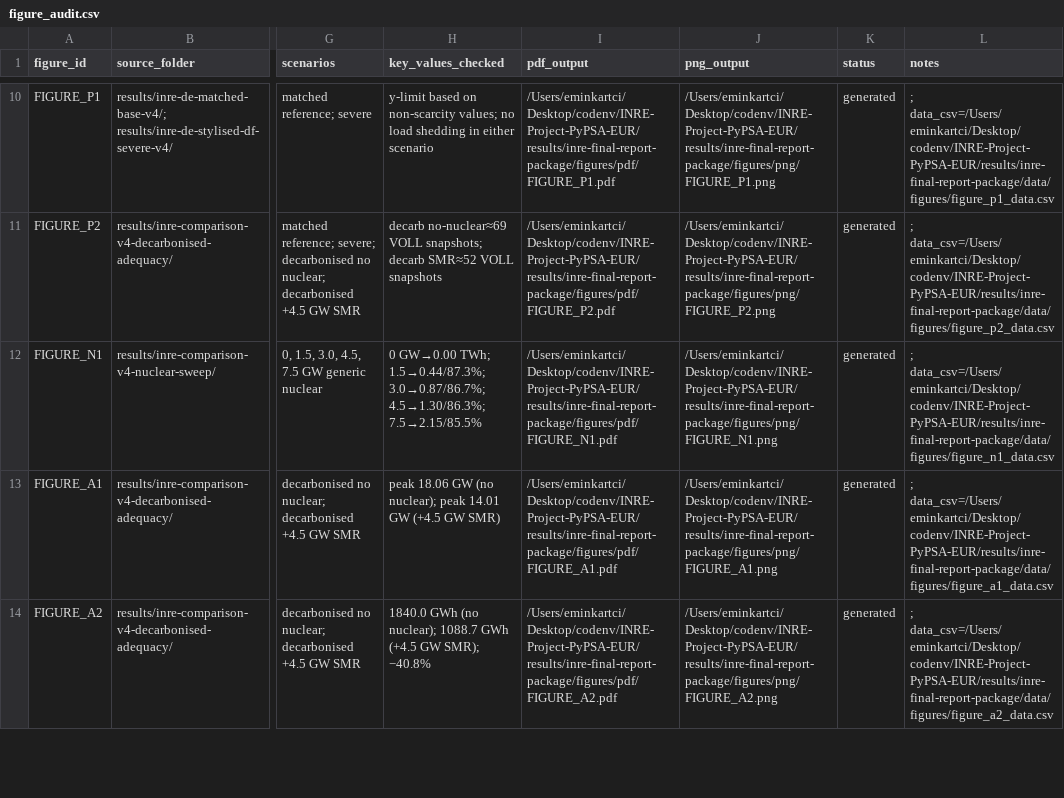
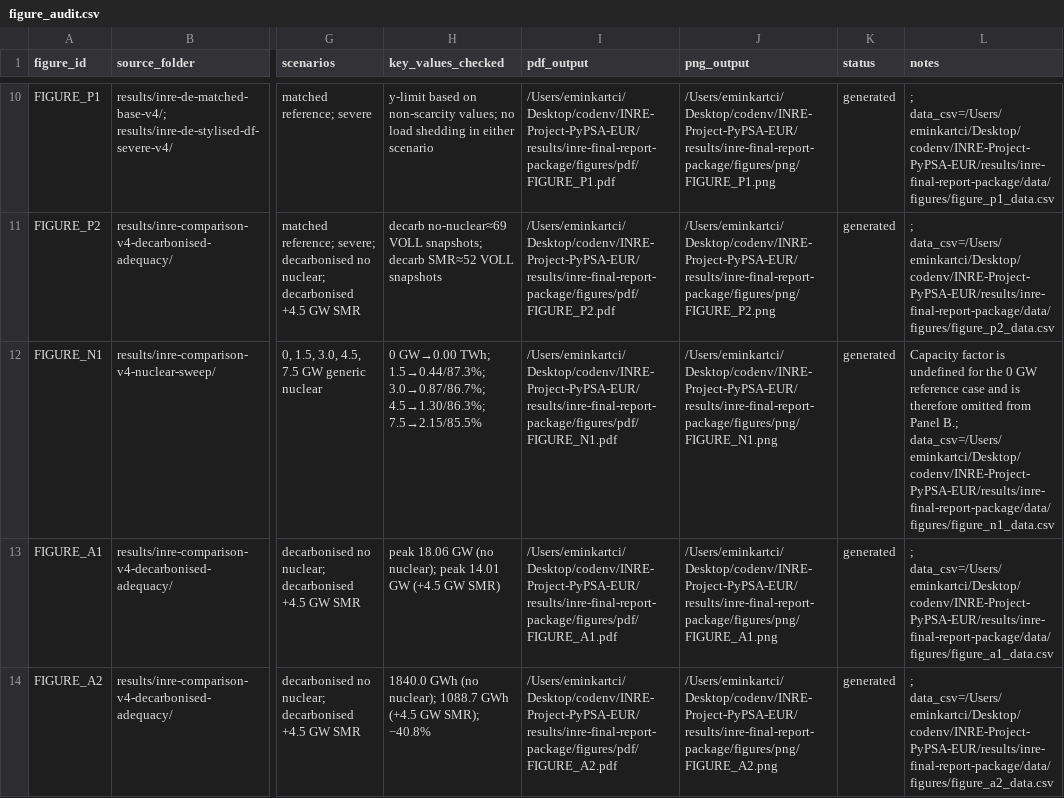
Before and after one commit to eminkartci/INRE-Project-PyPSA-EUR, a CSV file: results/inre-final-report-package/figure_audit.csv, drawn as a sheet; only a part is shown, gaps mark what is left out; the diff names each change by its address in the sheet, - before the commit and + after, or states it on an @@ line.

```diff
--- a/results/inre-final-report-package/figure_audit.csv
+++ b/results/inre-final-report-package/figure_audit.csv
-L12 (notes): ; data_csv=/Users/eminkartci/Desktop/codenv/INRE-Project-PyPSA-EUR/results/inre-final-report-package/data/figures/figure_n1_data.csv
+L12 (notes): Capacity factor is undefined for the 0 GW reference case and is therefore omitted from Panel B.; data_csv=/Users/eminkartci/Desktop/codenv/INRE-Project-PyPSA-EUR/results/inre-final-report-package/data/figures/figure_n1_data.csv
```
Also changed, not shown: results/inre-final-report-package/data/figures/figure_n1_data.csv, 17 other files.
